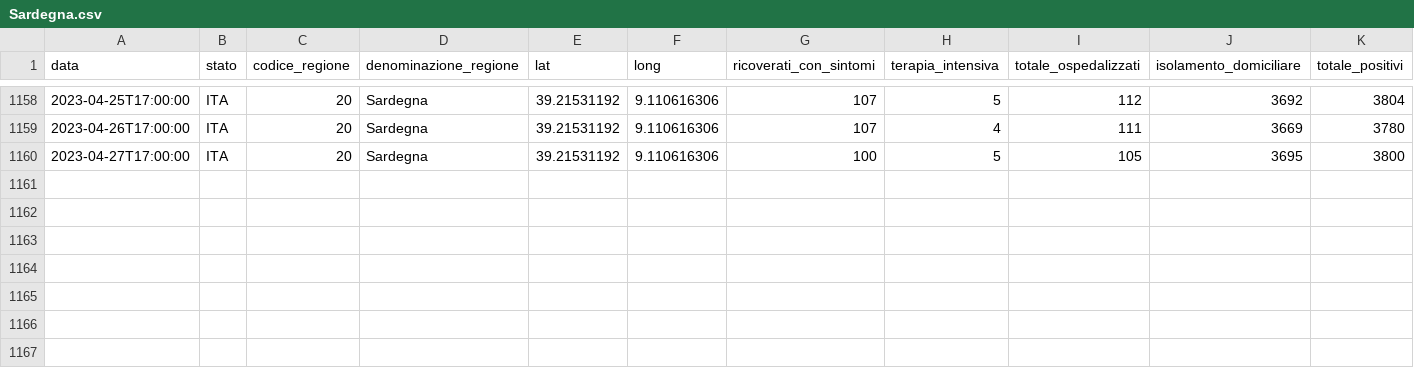
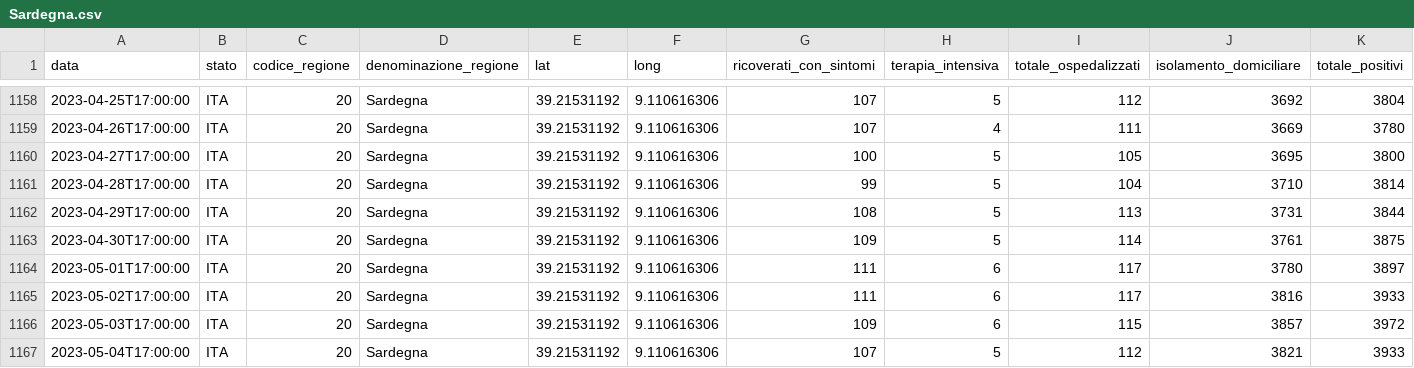
Before and after one commit to nicoparo/epiMOX_data, a CSV file: data/regioni/Sardegna.csv, drawn as a sheet; only a part is shown, gaps mark what is left out; rows hold the shown columns only; the diff names each change by its address in the sheet, - before the commit and + after, or states it on an @@ line.

```diff
--- a/data/regioni/Sardegna.csv
+++ b/data/regioni/Sardegna.csv
+row 1161: 2023-04-28T17:00:00 | ITA | 20 | Sardegna | 39.21531192 | 9.110616306 | 99 | 5 | 104 | 3710 | 3814
+row 1162: 2023-04-29T17:00:00 | ITA | 20 | Sardegna | 39.21531192 | 9.110616306 | 108 | 5 | 113 | 3731 | 3844
+row 1163: 2023-04-30T17:00:00 | ITA | 20 | Sardegna | 39.21531192 | 9.110616306 | 109 | 5 | 114 | 3761 | 3875
+row 1164: 2023-05-01T17:00:00 | ITA | 20 | Sardegna | 39.21531192 | 9.110616306 | 111 | 6 | 117 | 3780 | 3897
+row 1165: 2023-05-02T17:00:00 | ITA | 20 | Sardegna | 39.21531192 | 9.110616306 | 111 | 6 | 117 | 3816 | 3933
+row 1166: 2023-05-03T17:00:00 | ITA | 20 | Sardegna | 39.21531192 | 9.110616306 | 109 | 6 | 115 | 3857 | 3972
+row 1167: 2023-05-04T17:00:00 | ITA | 20 | Sardegna | 39.21531192 | 9.110616306 | 107 | 5 | 112 | 3821 | 3933
```
Also changed, not shown: data/regioni/Abruzzo.csv, data/regioni/Liguria.csv, 19 other files.
